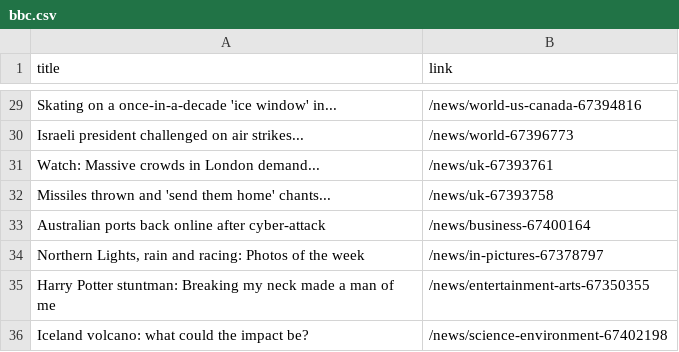
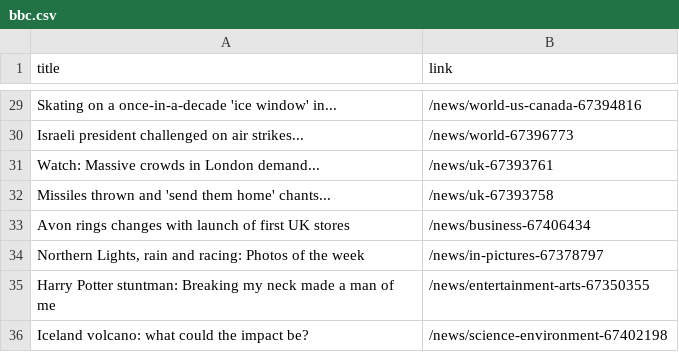
Before and after one commit to luyi-eve/automatic-scraper-bbc, a CSV file: bbc.csv, drawn as a sheet; only a part is shown, gaps mark what is left out; removed rows and columns are numbered as before the commit, all else as after; the diff names each change by its address in the sheet, - before the commit and + after, or states it on an @@ line.

```diff
--- a/bbc.csv
+++ b/bbc.csv
-row 33: Australian ports back online after cyber-attack | /news/business-67400164
+row 33: Avon rings changes with launch of first UK stores | /news/business-67406434
```
